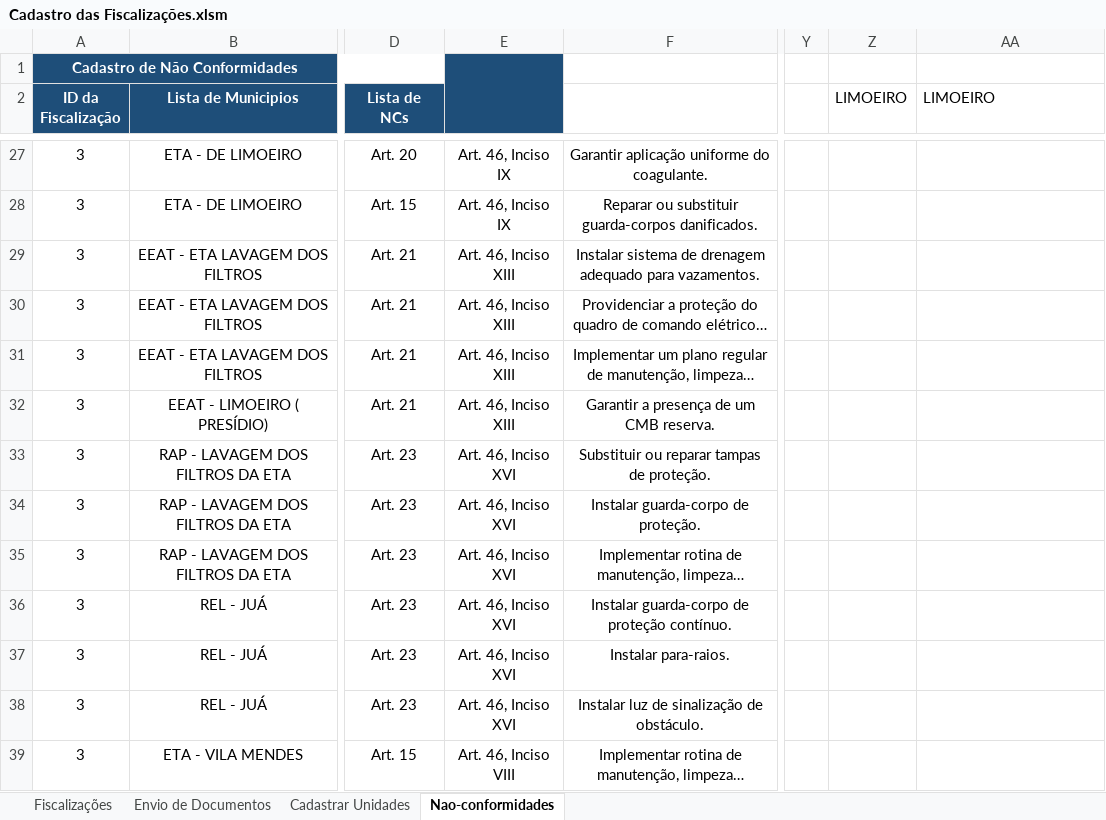
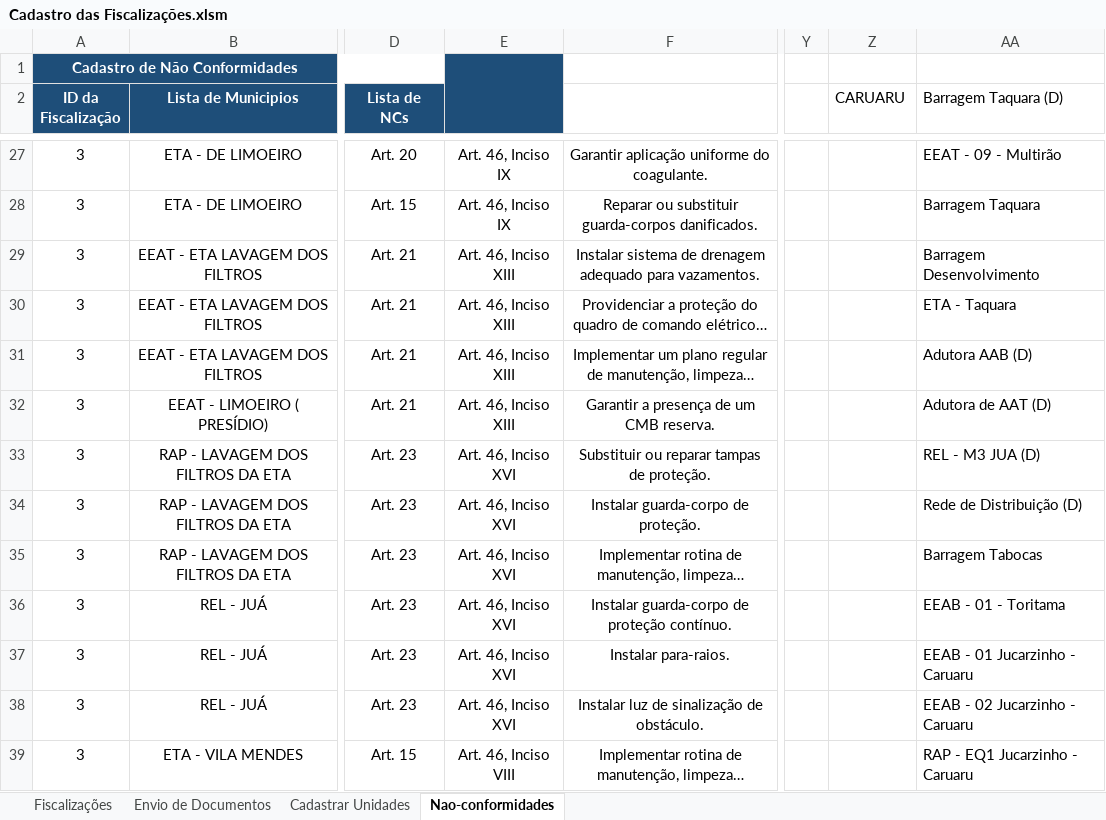
Before and after one commit to GustavoLino728/gerador-relatorio-saneamento, an Excel workbook: data/Cadastro das Fiscalizações.xlsm, sheet Nao-conformidades, drawn as a sheet; only a part is shown, gaps mark what is left out; long unchanged cells end in …; values as stored, in another font and other column widths than the file's, no borders; table styles not drawn; removed rows and columns are numbered as before the commit, all else as after; the diff covers the shown part only; the diff names each change by its address in the sheet, - before the commit and + after, or states it on an @@ line.

```diff
--- a/data/Cadastro das Fiscalizações.xlsm (sheet Nao-conformidades)
+++ b/data/Cadastro das Fiscalizações.xlsm (sheet Nao-conformidades)
-E1:E4 merged
+E1:E4 merged
-Z2: LIMOEIRO
+Z2: CARUARU
-AA2: LIMOEIRO
+AA2: Barragem Taquara (D)
-AA27 (Barragem Taquara (D)): (empty)
+AA27 (Barragem Taquara (D)): EEAT - 09 - Multirão
-AA28 (Barragem Taquara (D)): (empty)
+AA28 (Barragem Taquara (D)): Barragem Taquara
-AA29 (Barragem Taquara (D)): (empty)
+AA29 (Barragem Taquara (D)): Barragem Desenvolvimento
-AA30 (Barragem Taquara (D)): (empty)
+AA30 (Barragem Taquara (D)): ETA - Taquara
-AA31 (Barragem Taquara (D)): (empty)
+AA31 (Barragem Taquara (D)): Adutora AAB (D)
-AA32 (Barragem Taquara (D)): (empty)
+AA32 (Barragem Taquara (D)): Adutora de AAT (D)
-AA33 (Barragem Taquara (D)): (empty)
+AA33 (Barragem Taquara (D)): REL - M3 JUA (D)
-AA34 (Barragem Taquara (D)): (empty)
+AA34 (Barragem Taquara (D)): Rede de Distribuição (D)
-AA35 (Barragem Taquara (D)): (empty)
+AA35 (Barragem Taquara (D)): Barragem Tabocas
-AA36 (Barragem Taquara (D)): (empty)
+AA36 (Barragem Taquara (D)): EEAB - 01 - Toritama
-AA37 (Barragem Taquara (D)): (empty)
+AA37 (Barragem Taquara (D)): EEAB - 01 Jucarzinho - Caruaru
-AA38 (Barragem Taquara (D)): (empty)
+AA38 (Barragem Taquara (D)): EEAB - 02 Jucarzinho - Caruaru
-AA39 (Barragem Taquara (D)): (empty)
+AA39 (Barragem Taquara (D)): RAP - EQ1 Jucarzinho - Caruaru
```
Also changed, not shown: 27 added rows, 2 removed rows, 32 edited cells, cell formats and merged cells elsewhere in this sheet, sheet Fiscalizações, hidden cells, 18 other files.
